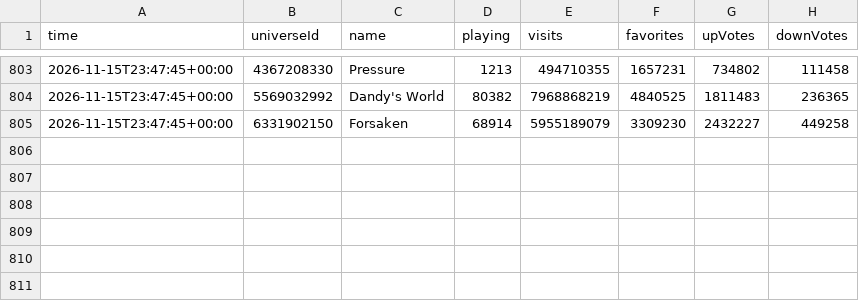
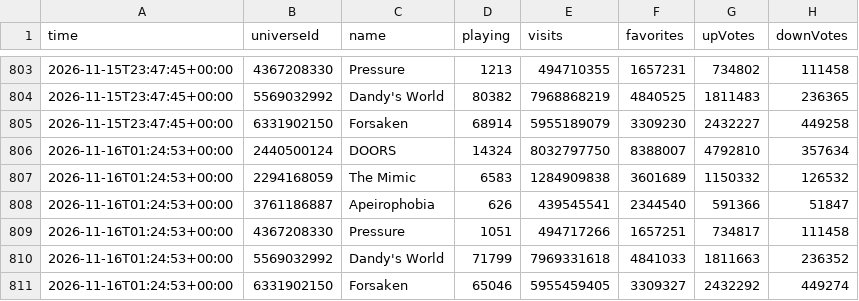
Before and after one commit to kebabsipuli/patient13-videos, a CSV file: data/competitors.csv, drawn as a sheet; only a part is shown, gaps mark what is left out.

```diff
--- a/data/competitors.csv
+++ b/data/competitors.csv
@@ -805 +805,7 @@ time,universeId,name,playing,visits,favorites,upVotes,downVotes
 2026-11-15T23:47:45+00:00,6331902150,Forsaken,68914,5955189079,3309230,2432227,449258
+2026-11-16T01:24:53+00:00,2440500124,DOORS,14324,8032797750,8388007,4792810,357634
+2026-11-16T01:24:53+00:00,2294168059,The Mimic,6583,1284909838,3601689,1150332,126532
+2026-11-16T01:24:53+00:00,3761186887,Apeirophobia,626,439545541,2344540,591366,51847
+2026-11-16T01:24:53+00:00,4367208330,Pressure,1051,494717266,1657251,734817,111458
+2026-11-16T01:24:53+00:00,5569032992,Dandy's World,71799,7969331618,4841033,1811663,236352
+2026-11-16T01:24:53+00:00,6331902150,Forsaken,65046,5955459405,3309327,2432292,449274
```
Also changed, not shown: data/p13_history.csv.
